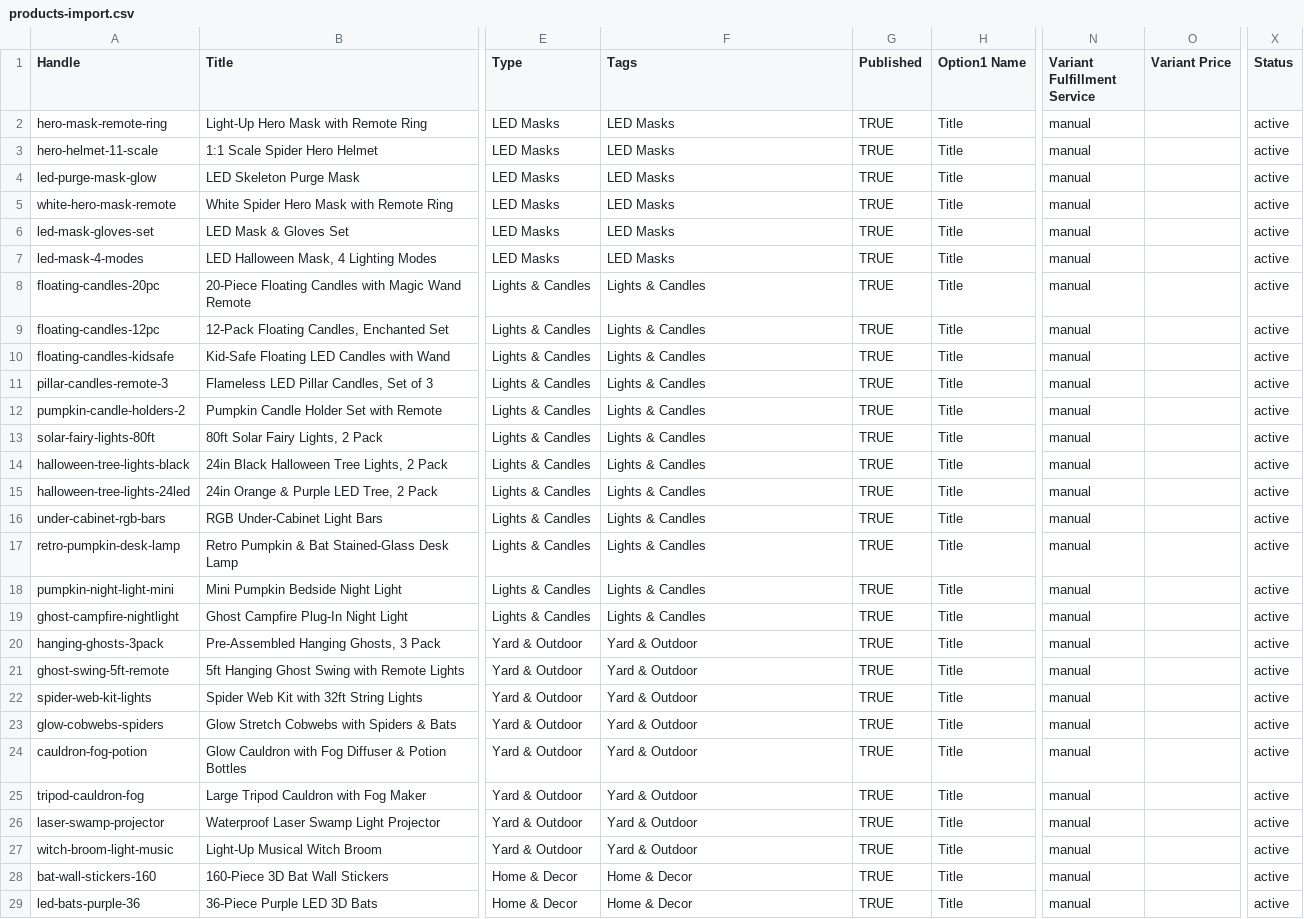
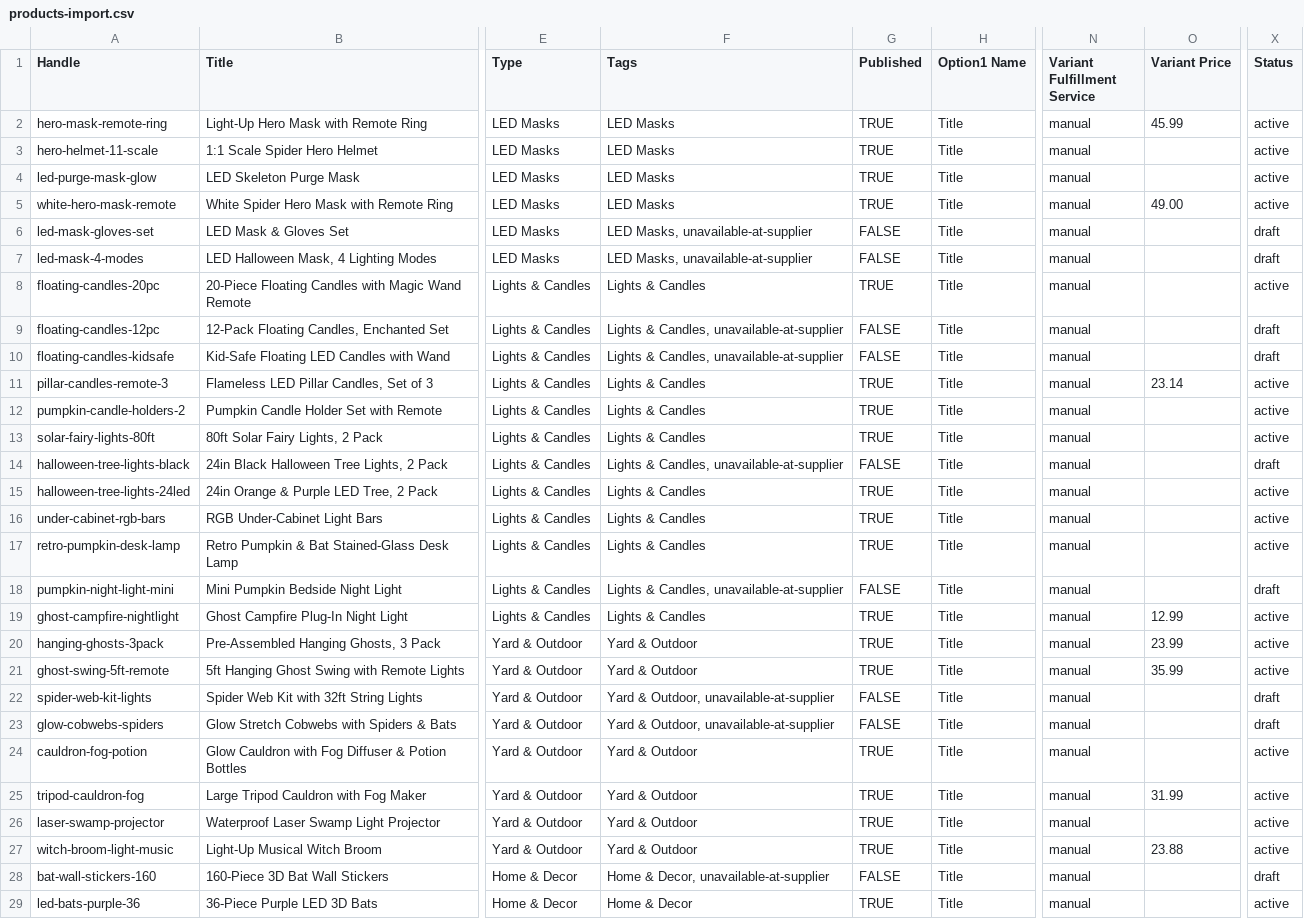
Before and after one commit to anirudhatalmale6-alt/halloween-shopify-theme, a CSV file: products-import.csv, drawn as a sheet; only a part is shown, gaps mark what is left out; the diff covers the shown part only; the diff names each change by its address in the sheet, - before the commit and + after, or states it on an @@ line.

Commit message:
Import file: 22 verified prices, and dropped products import as drafts
- Prices overlaid from prices.csv. The exporter read catalog.py directly,
  where price is always None, so it would have written a spreadsheet with
  every price blank while reporting itself as fine - the same trap the page
  audit fell into, from the same cause.
- The 15 products the supplier no longer lists import with Status=draft and
  Published=FALSE, tagged unavailable-at-supplier. They still arrive complete,
  so nothing needs rebuilding if they come back, but uploading the file cannot
  put unfulfillable products on a live storefront.
- SETUP.md section 4 rewritten: it still claimed 51 of 52 were unpriced and
  that the Walmart product had no photo. Both are now false.

```diff
--- a/products-import.csv
+++ b/products-import.csv
-O2 (Variant Price): (empty)
+O2 (Variant Price): 45.99
-O5 (Variant Price): (empty)
+O5 (Variant Price): 49.00
-F6:F7 (Tags): LED Masks
+F6:F7 (Tags): LED Masks, unavailable-at-supplier
-G6:G7 (Published): TRUE
+G6:G7 (Published): FALSE
-X6:X7 (Status): active
+X6:X7 (Status): draft
-F9:F10 (Tags): Lights & Candles
+F9:F10 (Tags): Lights & Candles, unavailable-at-supplier
-G9:G10 (Published): TRUE
+G9:G10 (Published): FALSE
-X9:X10 (Status): active
+X9:X10 (Status): draft
-O11 (Variant Price): (empty)
+O11 (Variant Price): 23.14
-F14 (Tags): Lights & Candles
+F14 (Tags): Lights & Candles, unavailable-at-supplier
-G14 (Published): TRUE
+G14 (Published): FALSE
-X14 (Status): active
+X14 (Status): draft
-F18 (Tags): Lights & Candles
+F18 (Tags): Lights & Candles, unavailable-at-supplier
-G18 (Published): TRUE
+G18 (Published): FALSE
-X18 (Status): active
+X18 (Status): draft
-O19 (Variant Price): (empty)
+O19 (Variant Price): 12.99
-O20 (Variant Price): (empty)
+O20 (Variant Price): 23.99
-O21 (Variant Price): (empty)
+O21 (Variant Price): 35.99
-F22:F23 (Tags): Yard & Outdoor
+F22:F23 (Tags): Yard & Outdoor, unavailable-at-supplier
-G22:G23 (Published): TRUE
+G22:G23 (Published): FALSE
-X22:X23 (Status): active
+X22:X23 (Status): draft
-O25 (Variant Price): (empty)
+O25 (Variant Price): 31.99
-O27 (Variant Price): (empty)
+O27 (Variant Price): 23.88
-F28 (Tags): Home & Decor
+F28 (Tags): Home & Decor, unavailable-at-supplier
-G28 (Published): TRUE
+G28 (Published): FALSE
-X28 (Status): active
+X28 (Status): draft
```
Also changed, not shown: 3 added rows and 35 edited cells elsewhere in this file, 2 other files.
